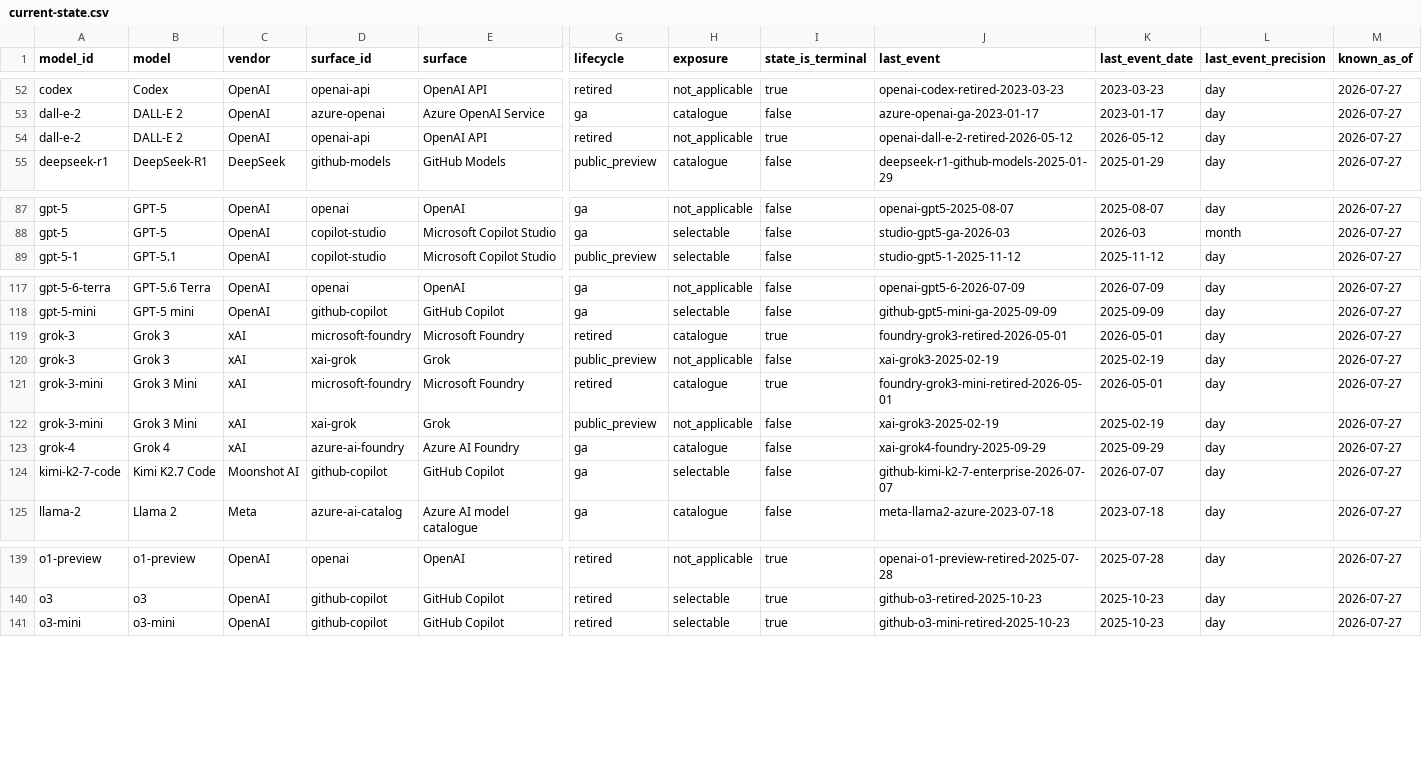
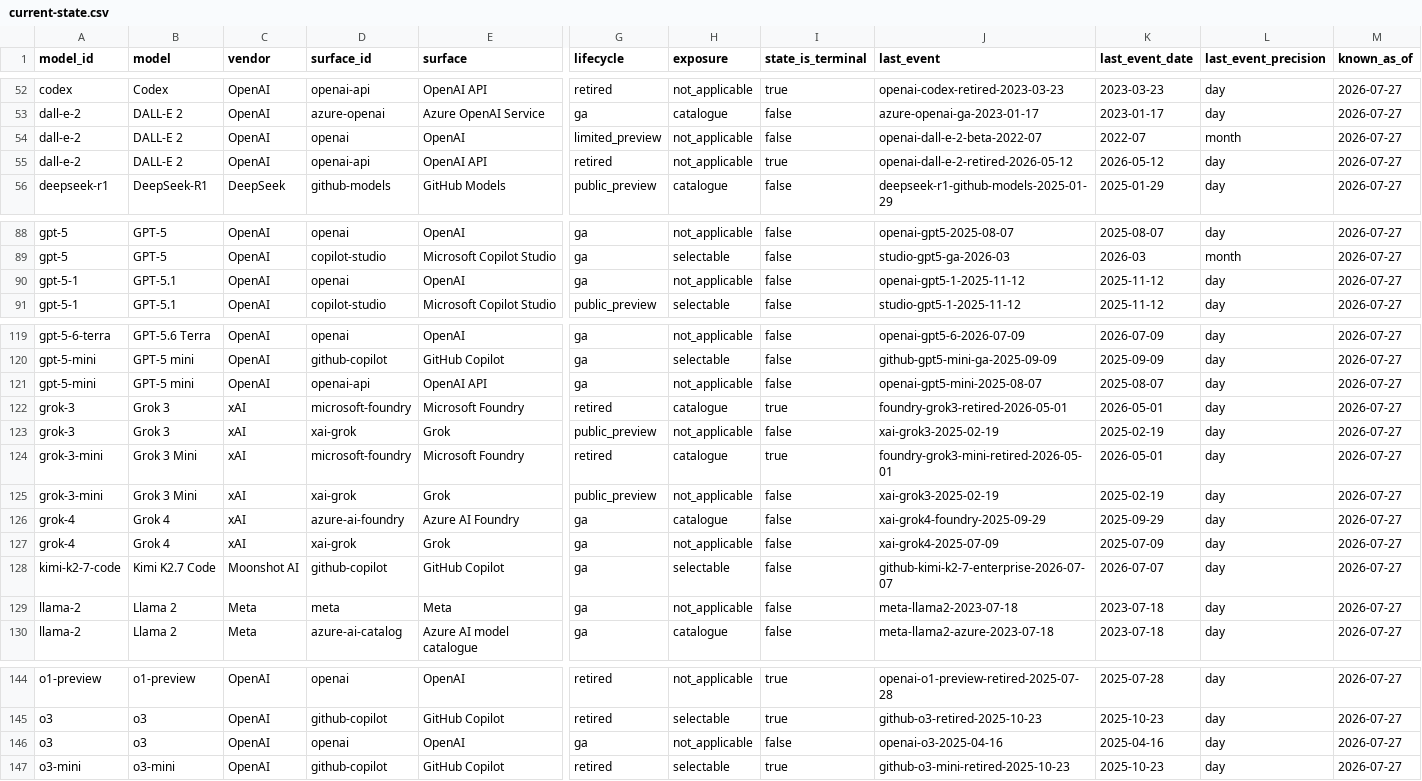
Before and after one commit to Bibbleq/frontier-model-tracker, a CSV file: generated/current-state.csv, drawn as a sheet; only a part is shown, gaps mark what is left out; rows hold the shown columns only; the diff covers the shown part only; the diff names each change by its address in the sheet, - before the commit and + after, or states it on an @@ line.

```diff
--- a/generated/current-state.csv
+++ b/generated/current-state.csv
+row 54: dall-e-2 | DALL-E 2 | OpenAI | openai | OpenAI | limited_preview | not_applicable | false | openai-dall-e-2-beta-2022-07 | 2022-07 | month | 2026-07-27
+row 90: gpt-5-1 | GPT-5.1 | OpenAI | openai | OpenAI | ga | not_applicable | false | openai-gpt5-1-2025-11-12 | 2025-11-12 | day | 2026-07-27
+row 121: gpt-5-mini | GPT-5 mini | OpenAI | openai-api | OpenAI API | ga | not_applicable | false | openai-gpt5-mini-2025-08-07 | 2025-08-07 | day | 2026-07-27
+row 127: grok-4 | Grok 4 | xAI | xai-grok | Grok | ga | not_applicable | false | xai-grok4-2025-07-09 | 2025-07-09 | day | 2026-07-27
+row 129: llama-2 | Llama 2 | Meta | meta | Meta | ga | not_applicable | false | meta-llama2-2023-07-18 | 2023-07-18 | day | 2026-07-27
+row 146: o3 | o3 | OpenAI | openai | OpenAI | ga | not_applicable | false | openai-o3-2025-04-16 | 2025-04-16 | day | 2026-07-27
```
Also changed, not shown: 1 added row elsewhere in this file, generated/events.csv, generated/lag.csv, 11 other files.
